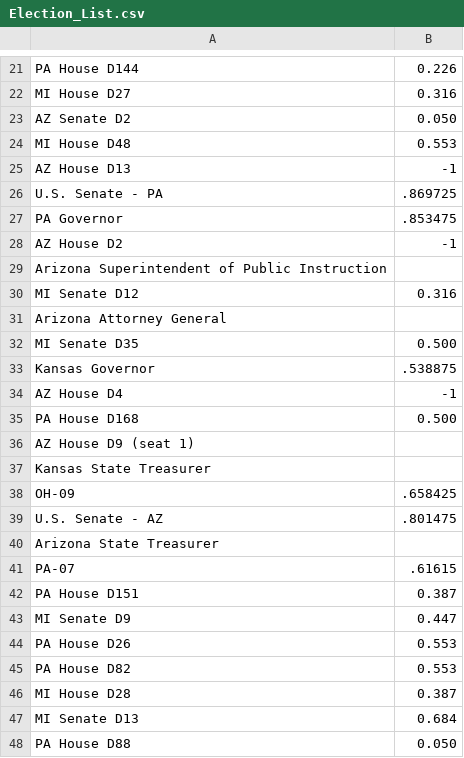
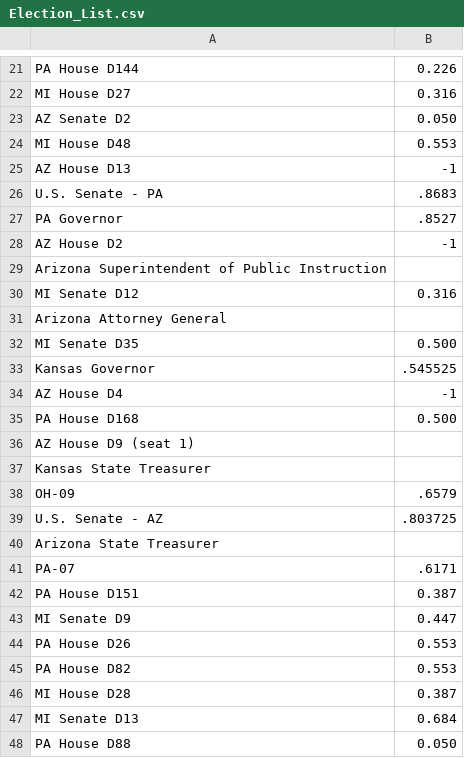
Before and after one commit to landandair/Election22_Data_Analysis, a CSV file: 538_Data/Election_List.csv, drawn as a sheet; only a part is shown, gaps mark what is left out; the diff covers the shown part only.

```diff
--- a/538_Data/Election_List.csv
+++ b/538_Data/Election_List.csv
@@ -25,4 +25,4 @@ MI House D48,0.553
 AZ House D13,-1
-U.S. Senate - PA,.869725
-PA Governor,.853475
+U.S. Senate - PA,.8683
+PA Governor,.8527
 AZ House D2,-1
@@ -32,3 +32,3 @@ Arizona Attorney General,
 MI Senate D35,0.500
-Kansas Governor,.538875
+Kansas Governor,.545525
 AZ House D4,-1
@@ -37,6 +37,6 @@ AZ House D9 (seat 1),
 Kansas State Treasurer,
-OH-09,.658425
-U.S. Senate - AZ,.801475
+OH-09,.6579
+U.S. Senate - AZ,.803725
 Arizona State Treasurer,
-PA-07,.61615
+PA-07,.6171
 PA House D151,0.387
```
Also changed, not shown: 17 edited cells elsewhere in this file, 1 other file.
